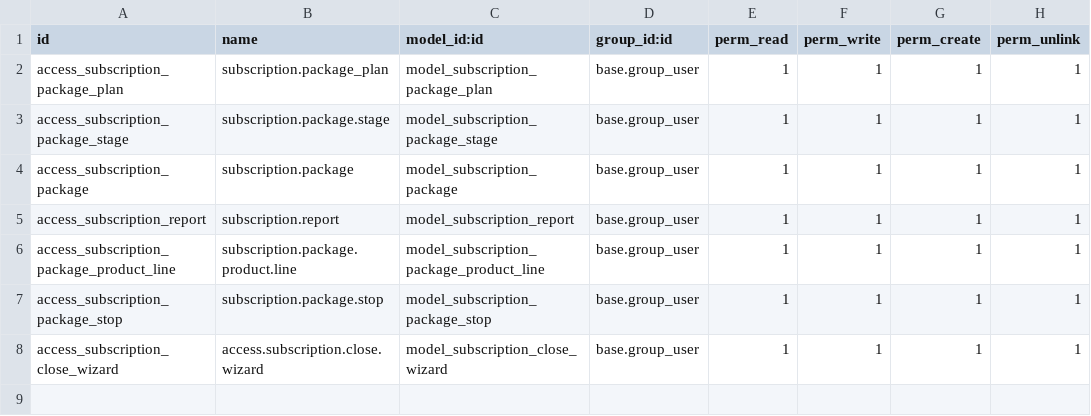
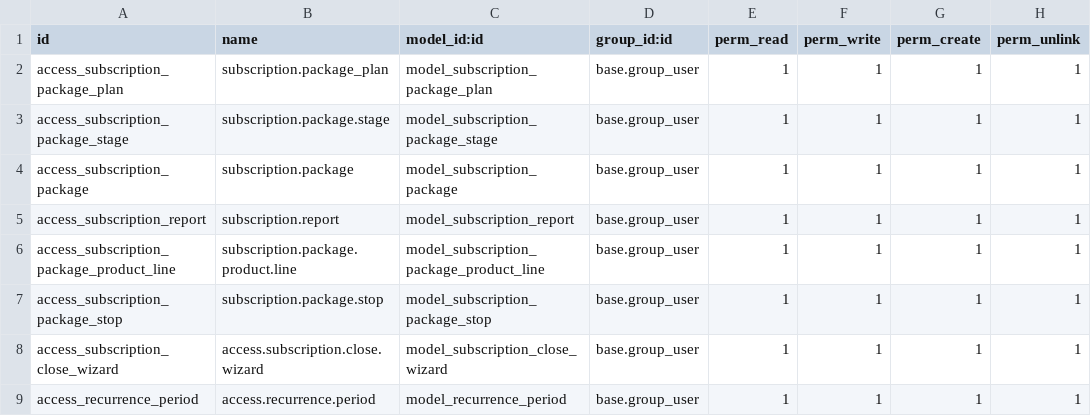
Before and after one commit to calyx-servicios/cybrosys-calyx, a CSV file: subscription_package/security/ir.model.access.csv, drawn as a sheet; the diff names each change by its address in the sheet, - before the commit and + after, or states it on an @@ line.

Commit message:
[FIX] subscription_package version

```diff
--- a/subscription_package/security/ir.model.access.csv
+++ b/subscription_package/security/ir.model.access.csv
+row 9: access_recurrence_period | access.recurrence.period | model_recurrence_period | base.group_user | 1 | 1 | 1 | 1
```
Also changed, not shown: 9 other files.
